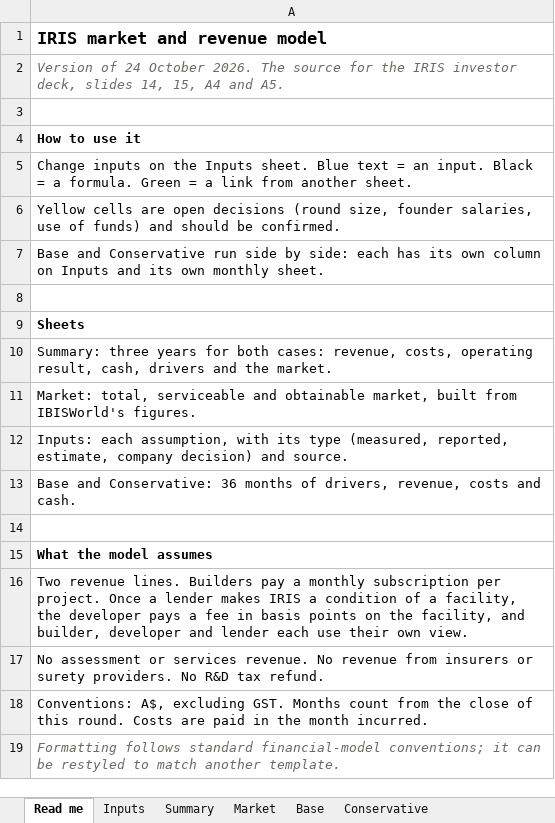
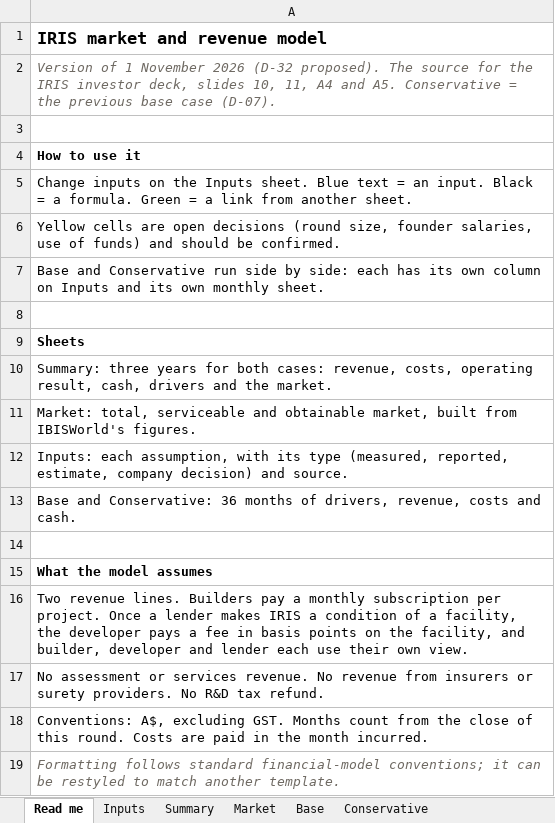
Before and after one commit to IRISPROJECTINTELLIGENCE/IRIS-DECK, an Excel workbook: financial-model/IRIS_model_36m.xlsx, sheet Read me, drawn as a sheet; values as stored, in another font and other column widths than the file's, no borders; the diff names each change by its address in the sheet, - before the commit and + after, or states it on an @@ line.

```diff
--- a/financial-model/IRIS_model_36m.xlsx (sheet Read me)
+++ b/financial-model/IRIS_model_36m.xlsx (sheet Read me)
-A2: Version of 24 October 2026. The source for the IRIS investor deck, slides 14, 15, A4 and A5.
+A2: Version of 1 November 2026 (D-32 proposed). The source for the IRIS investor deck, slides 10, 11, A4 and A5. Conservative = the previous base case (D-07).
```
Also changed, not shown: sheet Base, sheet Conservative, sheet Summary, sheet Inputs, sheet Market, formulas that keep their value, 36 other files.
